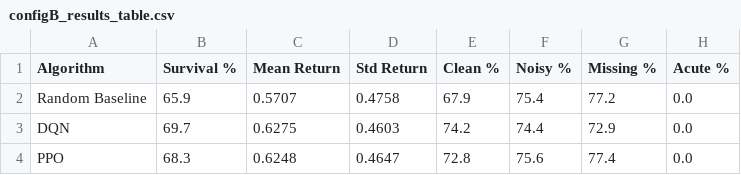
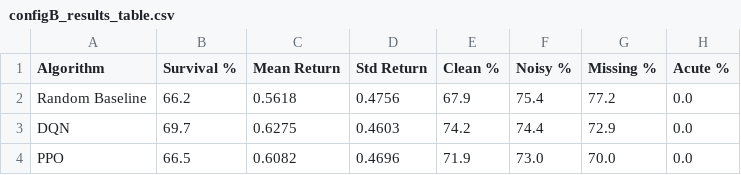
Before and after one commit to martaribeiro11/Reinforcement-Learning, a CSV file: RL Project Code/sepsis_project - Students Version/plots/configB_results_table.csv, drawn as a sheet.

```diff
--- a/RL Project Code/sepsis_project - Students Version/plots/configB_results_table.csv
+++ b/RL Project Code/sepsis_project - Students Version/plots/configB_results_table.csv
@@ -1,4 +1,4 @@
 Algorithm,Survival %,Mean Return,Std Return,Clean %,Noisy %,Missing %,Acute %
-Random Baseline,65.9,0.5707,0.4758,67.9,75.4,77.2,0.0
+Random Baseline,66.2,0.5618,0.4756,67.9,75.4,77.2,0.0
 DQN,69.7,0.6275,0.4603,74.2,74.4,72.9,0.0
-PPO,68.3,0.6248,0.4647,72.8,75.6,77.4,0.0
+PPO,66.5,0.6082,0.4696,71.9,73.0,70.0,0.0
```
Also changed, not shown: RL Project Code/sepsis_project - Students Version/plots/configA_final_table.csv, 22 other files.
